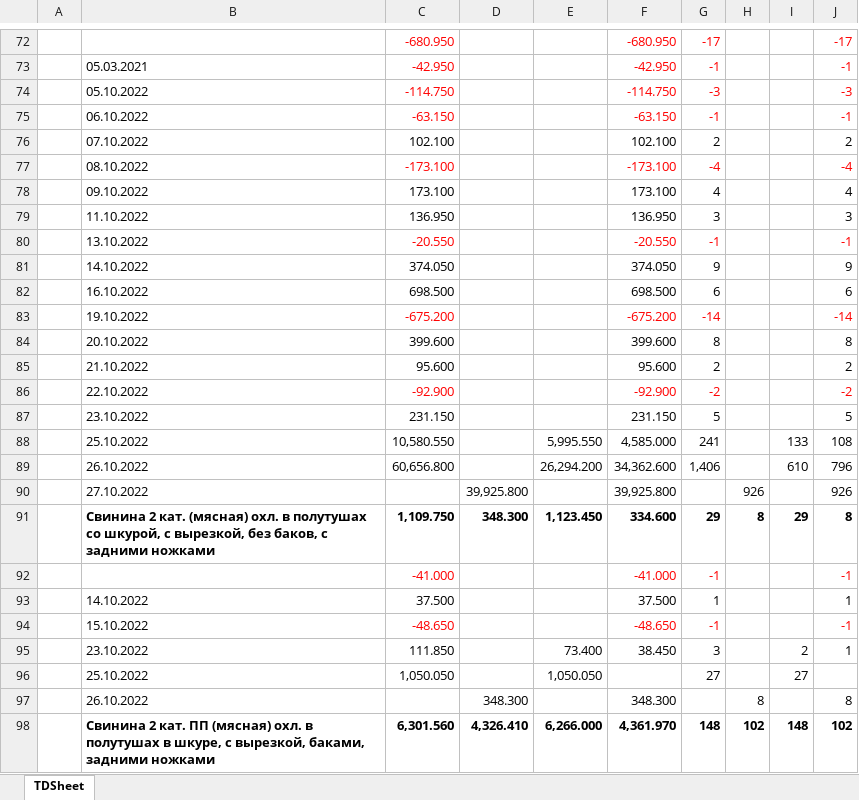
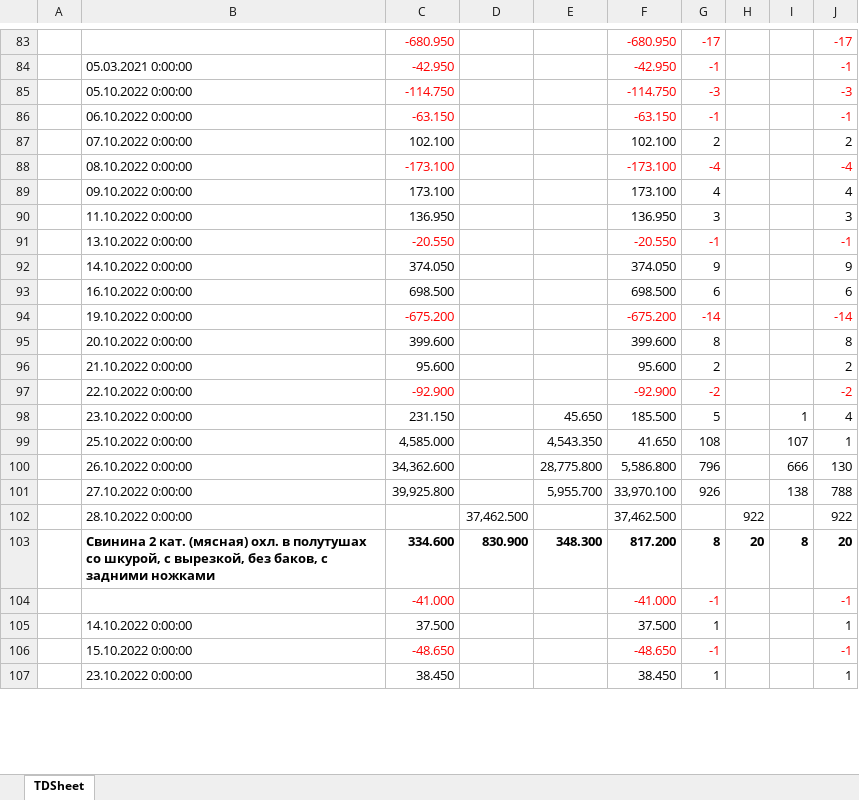
Before and after one commit to pavlig43/exl-2-, an Excel workbook: йцу.xlsx, sheet TDSheet, drawn as a sheet; only a part is shown, gaps mark what is left out; values as stored, in another font and other column widths than the file's, no borders; removed rows and columns are numbered as before the commit, all else as after; the diff covers the shown part only; the diff names each change by its address in the sheet, - before the commit and + after, or states it on an @@ line.

```diff
--- a/йцу.xlsx (sheet TDSheet)
+++ b/йцу.xlsx (sheet TDSheet)
-B84: 05.03.2021
+B84: 05.03.2021 0:00:00
-B85: 05.10.2022
+B85: 05.10.2022 0:00:00
-B86: 06.10.2022
+B86: 06.10.2022 0:00:00
-B87: 07.10.2022
+B87: 07.10.2022 0:00:00
-B88: 08.10.2022
+B88: 08.10.2022 0:00:00
-B89: 09.10.2022
+B89: 09.10.2022 0:00:00
-B90: 11.10.2022
+B90: 11.10.2022 0:00:00
-B91: 13.10.2022
+B91: 13.10.2022 0:00:00
-B92: 14.10.2022
+B92: 14.10.2022 0:00:00
-B93: 16.10.2022
+B93: 16.10.2022 0:00:00
-B94: 19.10.2022
+B94: 19.10.2022 0:00:00
-B95: 20.10.2022
+B95: 20.10.2022 0:00:00
-B96: 21.10.2022
+B96: 21.10.2022 0:00:00
-B97: 22.10.2022
+B97: 22.10.2022 0:00:00
-row 87:  | 23.10.2022 | 231.150 |  |  | 231.150 | 5 |  |  | 5
-row 88:  | 25.10.2022 | 10,580.550 |  | 5,995.550 | 4,585.000 | 241 |  | 133 | 108
-row 89:  | 26.10.2022 | 60,656.800 |  | 26,294.200 | 34,362.600 | 1,406 |  | 610 | 796
-row 90:  | 27.10.2022 |  | 39,925.800 |  | 39,925.800 |  | 926 |  | 926
-row 91:  | Свинина 2 кат. (мясная) охл. в полутушах со шкурой, с вырезкой, без баков, с задними ножками | 1,109.750 | 348.300 | 1,123.450 | 334.600 | 29 | 8 | 29 | 8
+row 98:  | 23.10.2022 0:00:00 | 231.150 |  | 45.650 | 185.500 | 5 |  | 1 | 4
+row 99:  | 25.10.2022 0:00:00 | 4,585.000 |  | 4,543.350 | 41.650 | 108 |  | 107 | 1
+row 100:  | 26.10.2022 0:00:00 | 34,362.600 |  | 28,775.800 | 5,586.800 | 796 |  | 666 | 130
+row 101:  | 27.10.2022 0:00:00 | 39,925.800 |  | 5,955.700 | 33,970.100 | 926 |  | 138 | 788
+row 102:  | 28.10.2022 0:00:00 |  | 37,462.500 |  | 37,462.500 |  | 922 |  | 922
+row 103:  | Свинина 2 кат. (мясная) охл. в полутушах со шкурой, с вырезкой, без баков, с задними ножками | 334.600 | 830.900 | 348.300 | 817.200 | 8 | 20 | 8 | 20
-B105: 14.10.2022
+B105: 14.10.2022 0:00:00
-B106: 15.10.2022
+B106: 15.10.2022 0:00:00
-row 95:  | 23.10.2022 | 111.850 |  | 73.400 | 38.450 | 3 |  | 2 | 1
-row 96:  | 25.10.2022 | 1,050.050 |  | 1,050.050 |  | 27 |  | 27
-row 97:  | 26.10.2022 |  | 348.300 |  | 348.300 |  | 8 |  | 8
-row 98:  | Свинина 2 кат. ПП (мясная) охл. в полутушах в шкуре, с вырезкой, баками, задними ножками | 6,301.560 | 4,326.410 | 6,266.000 | 4,361.970 | 148 | 102 | 148 | 102
+row 107:  | 23.10.2022 0:00:00 | 38.450 |  |  | 38.450 | 1 |  |  | 1
```
Also changed, not shown: 91 added rows, 78 removed rows and 27 edited cells elsewhere in this sheet, 4 other files.
